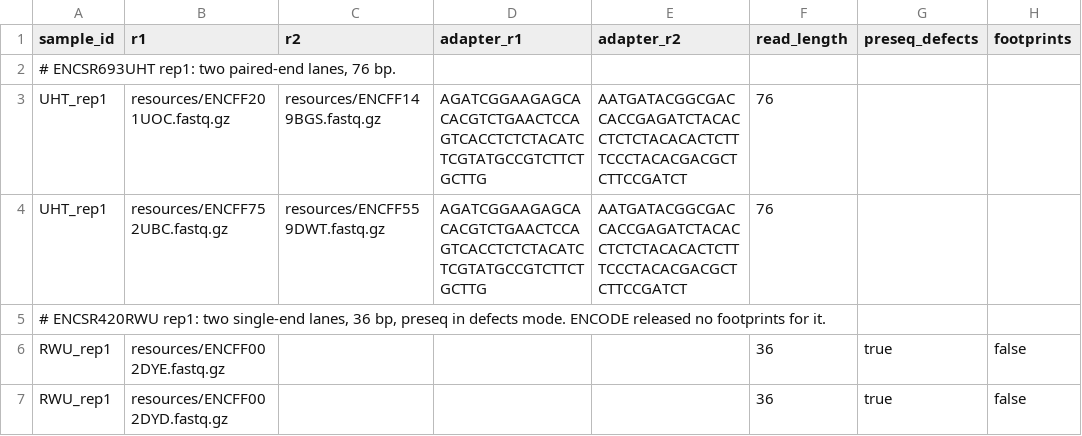
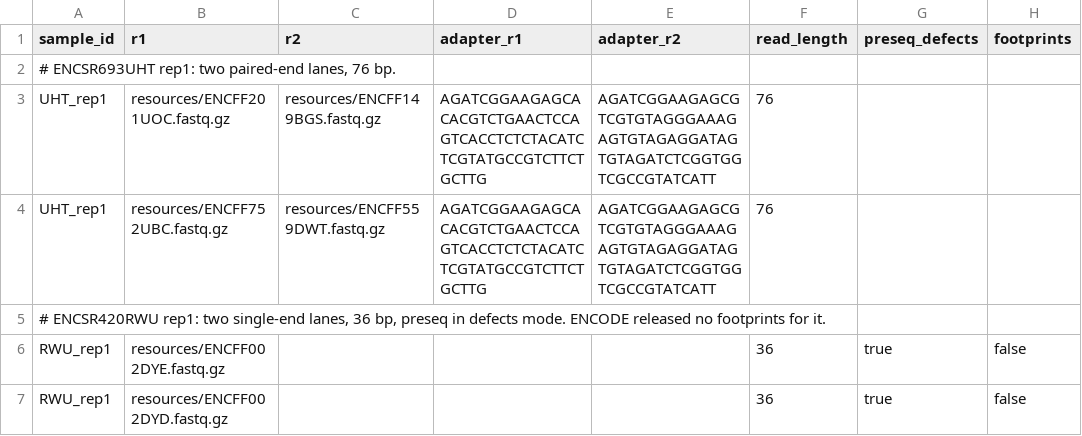
Before and after one commit to ramirc0/dnase-smk, a TSV file: config/samples.example.tsv, drawn as a sheet.

```diff
--- a/config/samples.example.tsv
+++ b/config/samples.example.tsv
@@ -2,4 +2,4 @@ sample_id	r1	r2	adapter_r1	adapter_r2	read_length	preseq_defects	footprints
 # ENCSR693UHT rep1: two paired-end lanes, 76 bp.
-UHT_rep1	resources/ENCFF201UOC.fastq.gz	resources/ENCFF149BGS.fastq.gz	AGATCGGAAGAGCACACGTCTGAACTCCAGTCACCTCTCTACATCTCGTATGCCGTCTTCTGCTTG	AATGATACGGCGACCACCGAGATCTACACCTCTCTACACACTCTTTCCCTACACGACGCTCTTCCGATCT	76		
-UHT_rep1	resources/ENCFF752UBC.fastq.gz	resources/ENCFF559DWT.fastq.gz	AGATCGGAAGAGCACACGTCTGAACTCCAGTCACCTCTCTACATCTCGTATGCCGTCTTCTGCTTG	AATGATACGGCGACCACCGAGATCTACACCTCTCTACACACTCTTTCCCTACACGACGCTCTTCCGATCT	76		
+UHT_rep1	resources/ENCFF201UOC.fastq.gz	resources/ENCFF149BGS.fastq.gz	AGATCGGAAGAGCACACGTCTGAACTCCAGTCACCTCTCTACATCTCGTATGCCGTCTTCTGCTTG	AGATCGGAAGAGCGTCGTGTAGGGAAAGAGTGTAGAGGATAGTGTAGATCTCGGTGGTCGCCGTATCATT	76		
+UHT_rep1	resources/ENCFF752UBC.fastq.gz	resources/ENCFF559DWT.fastq.gz	AGATCGGAAGAGCACACGTCTGAACTCCAGTCACCTCTCTACATCTCGTATGCCGTCTTCTGCTTG	AGATCGGAAGAGCGTCGTGTAGGGAAAGAGTGTAGAGGATAGTGTAGATCTCGGTGGTCGCCGTATCATT	76		
 # ENCSR420RWU rep1: two single-end lanes, 36 bp, preseq in defects mode. ENCODE released no footprints for it.
```
Also changed, not shown: .tests/integration/samples.tsv.
